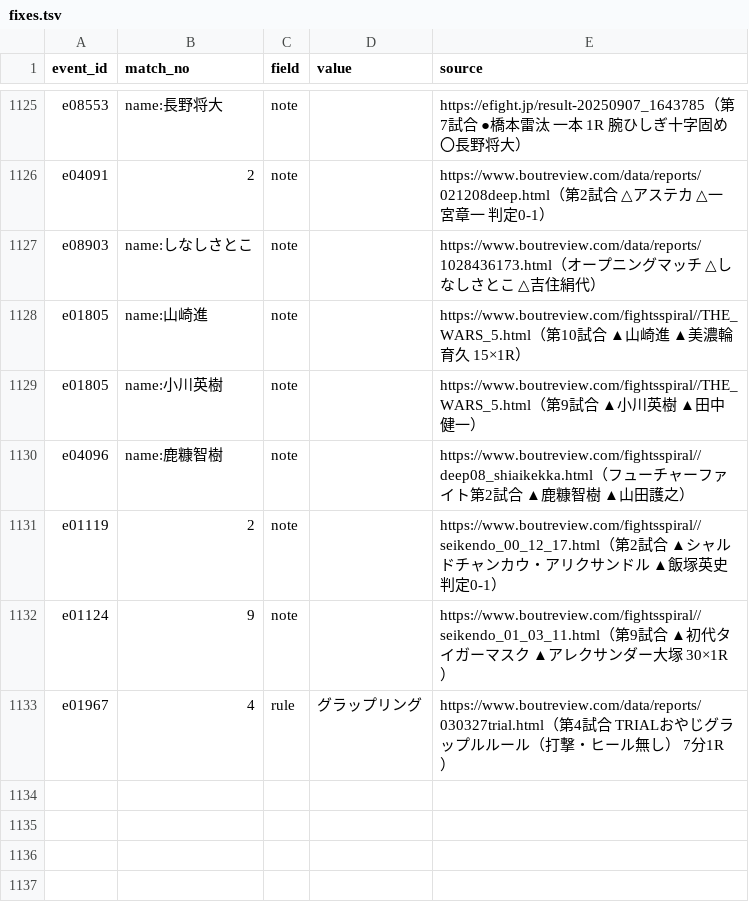
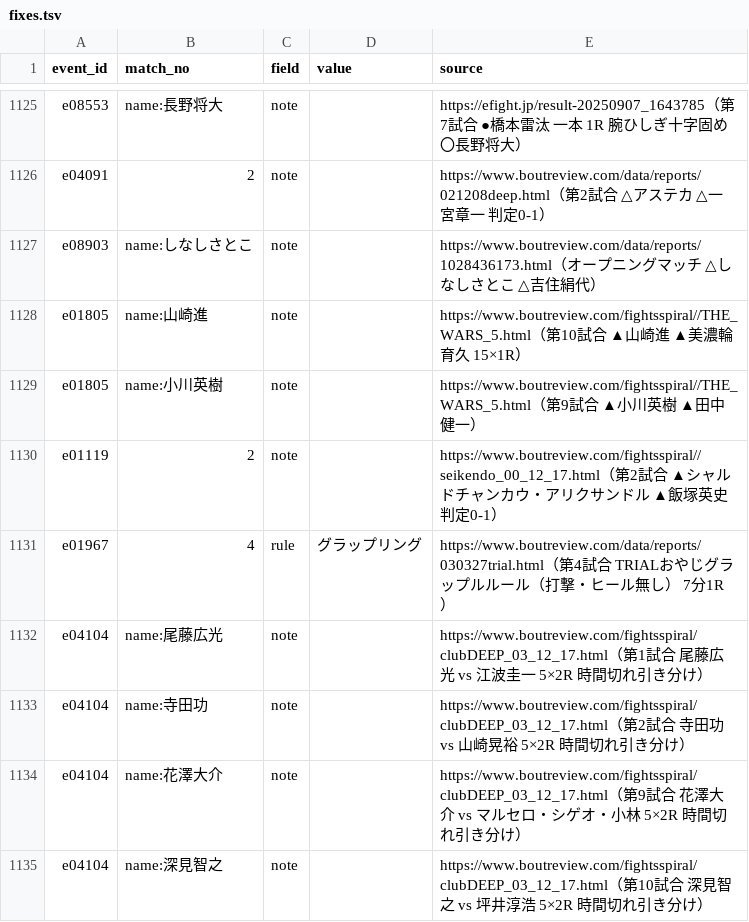
Before and after one commit to japan-mma-record/japan-mma-record.github.io, a TSV file: data/fixes.tsv, drawn as a sheet; only a part is shown, gaps mark what is left out.

```diff
--- a/data/fixes.tsv
+++ b/data/fixes.tsv
@@ -1129,5 +1129,7 @@ e01805	name:山崎進	note		https://www.boutreview.com/fightsspiral//THE_WARS_5.
 e01805	name:小川英樹	note		https://www.boutreview.com/fightsspiral//THE_WARS_5.html（第9試合 ▲小川英樹 ▲田中健一）
-e04096	name:鹿糠智樹	note		https://www.boutreview.com/fightsspiral//deep08_shiaikekka.html（フューチャーファイト第2試合 ▲鹿糠智樹 ▲山田護之）
 e01119	2	note		https://www.boutreview.com/fightsspiral//seikendo_00_12_17.html（第2試合 ▲シャルドチャンカウ・アリクサンドル ▲飯塚英史 判定0-1）
-e01124	9	note		https://www.boutreview.com/fightsspiral//seikendo_01_03_11.html（第9試合 ▲初代タイガーマスク ▲アレクサンダー大塚 30×1R）
 e01967	4	rule	グラップリング	https://www.boutreview.com/data/reports/030327trial.html（第4試合 TRIALおやじグラップルルール（打撃・ヒール無し） 7分1R）
+e04104	name:尾藤広光	note		https://www.boutreview.com/fightsspiral/clubDEEP_03_12_17.html（第1試合 尾藤広光 vs 江波圭一 5×2R 時間切れ引き分け）
+e04104	name:寺田功	note		https://www.boutreview.com/fightsspiral/clubDEEP_03_12_17.html（第2試合 寺田功 vs 山崎晃裕 5×2R 時間切れ引き分け）
+e04104	name:花澤大介	note		https://www.boutreview.com/fightsspiral/clubDEEP_03_12_17.html（第9試合 花澤大介 vs マルセロ・シゲオ・小林 5×2R 時間切れ引き分け）
+e04104	name:深見智之	note		https://www.boutreview.com/fightsspiral/clubDEEP_03_12_17.html（第10試合 深見智之 vs 坪井淳浩 5×2R 時間切れ引き分け）
```
